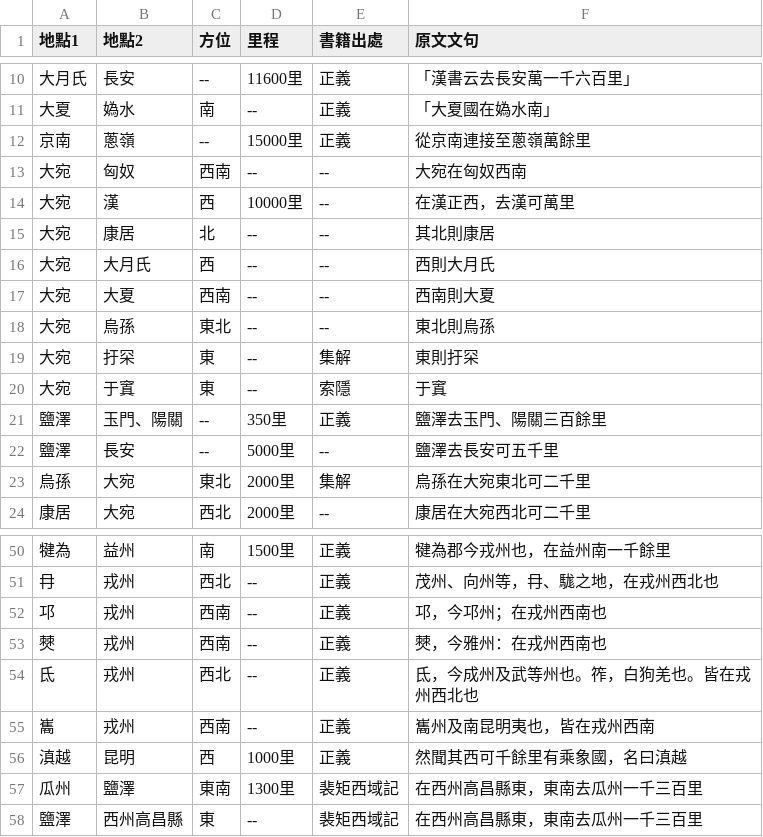
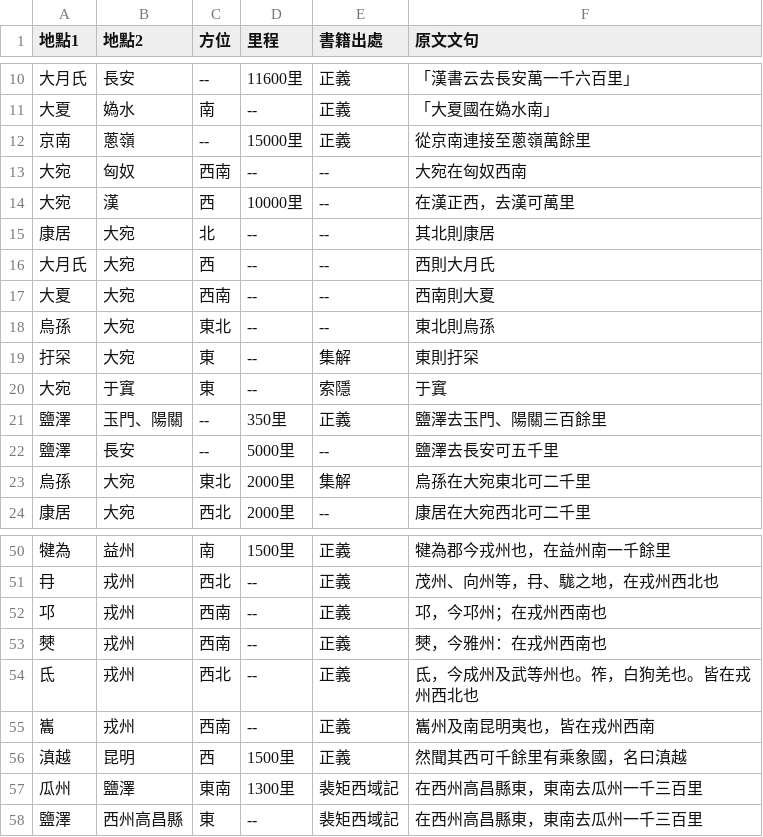
Before and after one commit to alexhou00/ExtractLocation, a CSV file: GPT-4_RGH_numerals.csv, drawn as a sheet; only a part is shown, gaps mark what is left out.

Commit message:
Fix RGH Table

```diff
--- a/GPT-4_RGH_numerals.csv
+++ b/GPT-4_RGH_numerals.csv
@@ -14,7 +14,7 @@
 大宛,漢,西,10000里,--,在漢正西，去漢可萬里
-大宛,康居,北,--,--,其北則康居
-大宛,大月氏,西,--,--,西則大月氏
-大宛,大夏,西南,--,--,西南則大夏
-大宛,烏孫,東北,--,--,東北則烏孫
-大宛,扜罙,東,--,集解,東則扜罙
+康居,大宛,北,--,--,其北則康居
+大月氏,大宛,西,--,--,西則大月氏
+大夏,大宛,西南,--,--,西南則大夏
+烏孫,大宛,東北,--,--,東北則烏孫
+扜罙,大宛,東,--,集解,東則扜罙
 大宛,于窴,東,--,索隱,于窴
@@ -55,3 +55,3 @@
 巂,戎州,西南,--,正義,巂州及南昆明夷也，皆在戎州西南
-滇越,昆明,西,1000里,正義,然聞其西可千餘里有乘象國，名曰滇越
+滇越,昆明,西,1500里,正義,然聞其西可千餘里有乘象國，名曰滇越
 瓜州,鹽澤,東南,1300里,裴矩西域記,在西州高昌縣東，東南去瓜州一千三百里
```
Also changed, not shown: 5 other files.
